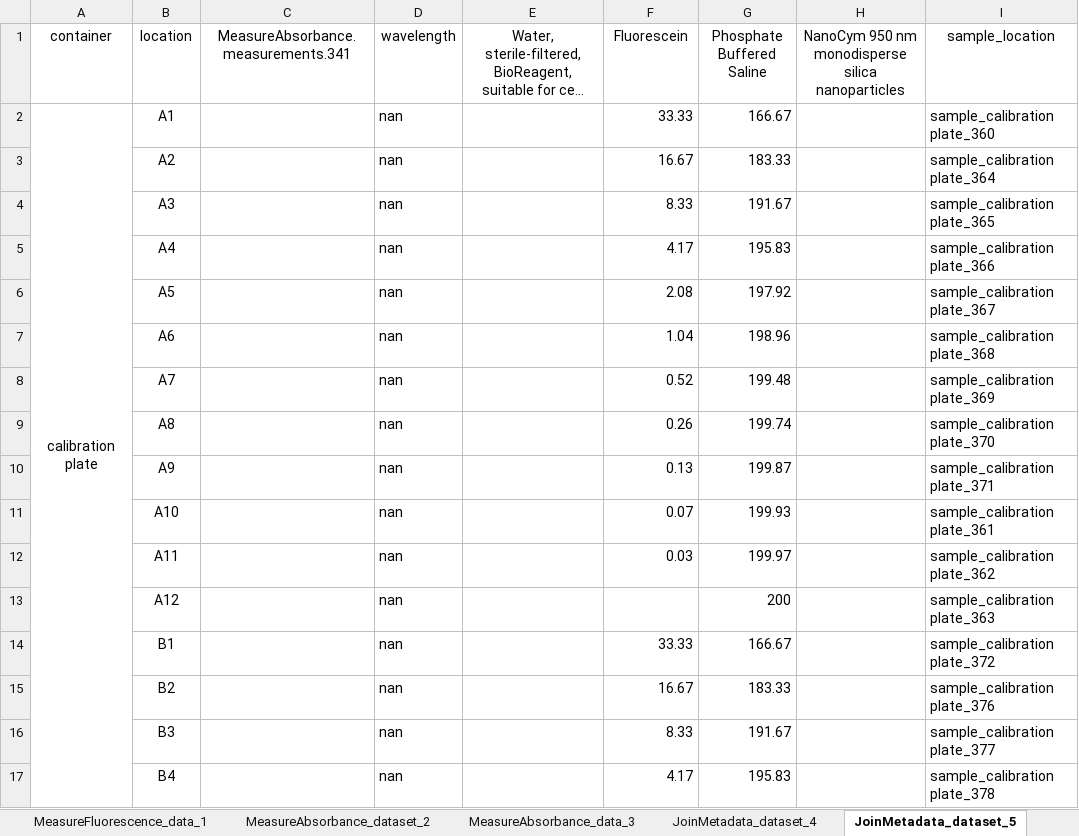
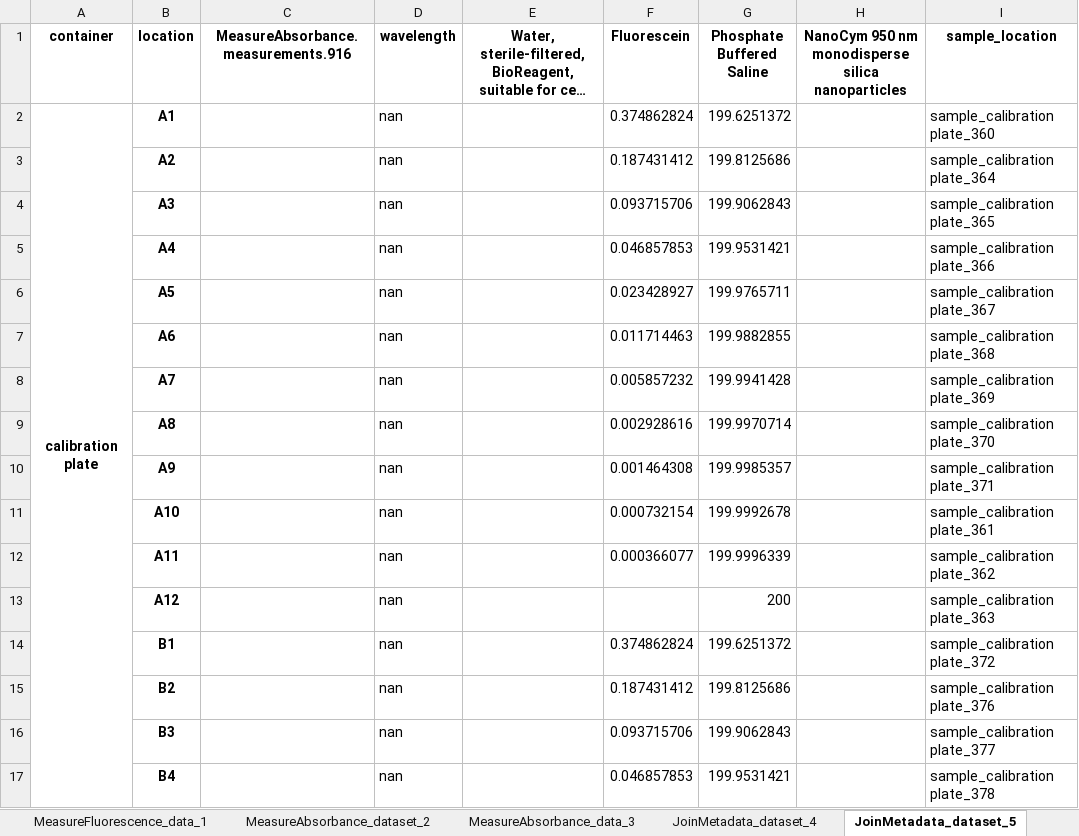
Before and after one commit to Bioprotocols/labop, an Excel workbook: examples/protocols/singlecolor-particle-calibration/artifacts/singlecolor-particle-calibration_template.xlsx, sheet JoinMetadata_dataset_5, drawn as a sheet; only a part is shown; long unchanged cells end in …; values as stored, in another font and other column widths than the file's, no borders; the diff covers the shown part only; the diff names each change by its address in the sheet, - before the commit and + after, or states it on an @@ line.

```diff
--- a/examples/protocols/singlecolor-particle-calibration/artifacts/singlecolor-particle-calibration_template.xlsx (sheet JoinMetadata_dataset_5)
+++ b/examples/protocols/singlecolor-particle-calibration/artifacts/singlecolor-particle-calibration_template.xlsx (sheet JoinMetadata_dataset_5)
-A1:I1 bold: off
+A1:I1 bold: on
-C1: MeasureAbsorbance.measurements.341
+C1: MeasureAbsorbance.measurements.916
-A2:B2 bold: off
+A2:B2 bold: on
-F2 (Fluorescein): 33.33
+F2 (Fluorescein): 0.374862824
-G2 (Phosphate Buffered Saline): 166.67
+G2 (Phosphate Buffered Saline): 199.6251372
-B3:B17 bold: off
+B3:B17 bold: on
-F3 (Fluorescein): 16.67
+F3 (Fluorescein): 0.187431412
-G3 (Phosphate Buffered Saline): 183.33
+G3 (Phosphate Buffered Saline): 199.8125686
-F4 (Fluorescein): 8.33
+F4 (Fluorescein): 0.093715706
-G4 (Phosphate Buffered Saline): 191.67
+G4 (Phosphate Buffered Saline): 199.9062843
-F5 (Fluorescein): 4.17
+F5 (Fluorescein): 0.046857853
-G5 (Phosphate Buffered Saline): 195.83
+G5 (Phosphate Buffered Saline): 199.9531421
-F6 (Fluorescein): 2.08
+F6 (Fluorescein): 0.023428927
-G6 (Phosphate Buffered Saline): 197.92
+G6 (Phosphate Buffered Saline): 199.9765711
-F7 (Fluorescein): 1.04
+F7 (Fluorescein): 0.011714463
-G7 (Phosphate Buffered Saline): 198.96
+G7 (Phosphate Buffered Saline): 199.9882855
-F8 (Fluorescein): 0.52
+F8 (Fluorescein): 0.005857232
-G8 (Phosphate Buffered Saline): 199.48
+G8 (Phosphate Buffered Saline): 199.9941428
-F9 (Fluorescein): 0.26
+F9 (Fluorescein): 0.002928616
-G9 (Phosphate Buffered Saline): 199.74
+G9 (Phosphate Buffered Saline): 199.9970714
-F10 (Fluorescein): 0.13
+F10 (Fluorescein): 0.001464308
-G10 (Phosphate Buffered Saline): 199.87
+G10 (Phosphate Buffered Saline): 199.9985357
-F11 (Fluorescein): 0.07
+F11 (Fluorescein): 0.000732154
-G11 (Phosphate Buffered Saline): 199.93
+G11 (Phosphate Buffered Saline): 199.9992678
-F12 (Fluorescein): 0.03
+F12 (Fluorescein): 0.000366077
-G12 (Phosphate Buffered Saline): 199.97
+G12 (Phosphate Buffered Saline): 199.9996339
-F14 (Fluorescein): 33.33
+F14 (Fluorescein): 0.374862824
-G14 (Phosphate Buffered Saline): 166.67
+G14 (Phosphate Buffered Saline): 199.6251372
-F15 (Fluorescein): 16.67
+F15 (Fluorescein): 0.187431412
-G15 (Phosphate Buffered Saline): 183.33
+G15 (Phosphate Buffered Saline): 199.8125686
-F16 (Fluorescein): 8.33
+F16 (Fluorescein): 0.093715706
-G16 (Phosphate Buffered Saline): 191.67
+G16 (Phosphate Buffered Saline): 199.9062843
-F17 (Fluorescein): 4.17
+F17 (Fluorescein): 0.046857853
-G17 (Phosphate Buffered Saline): 195.83
+G17 (Phosphate Buffered Saline): 199.9531421
```
Also changed, not shown: 146 edited cells and cell formats elsewhere in this sheet, sheet JoinMetadata_dataset_4, sheet JoinDatasets_dataset_6, sheet MeasureFluorescence_dataset_0, sheet MeasureAbsorbance_dataset_2, sheet MeasureAbsorbance_data_3, sheet MeasureFluorescence_data_1, hidden cells, 9 other files.
